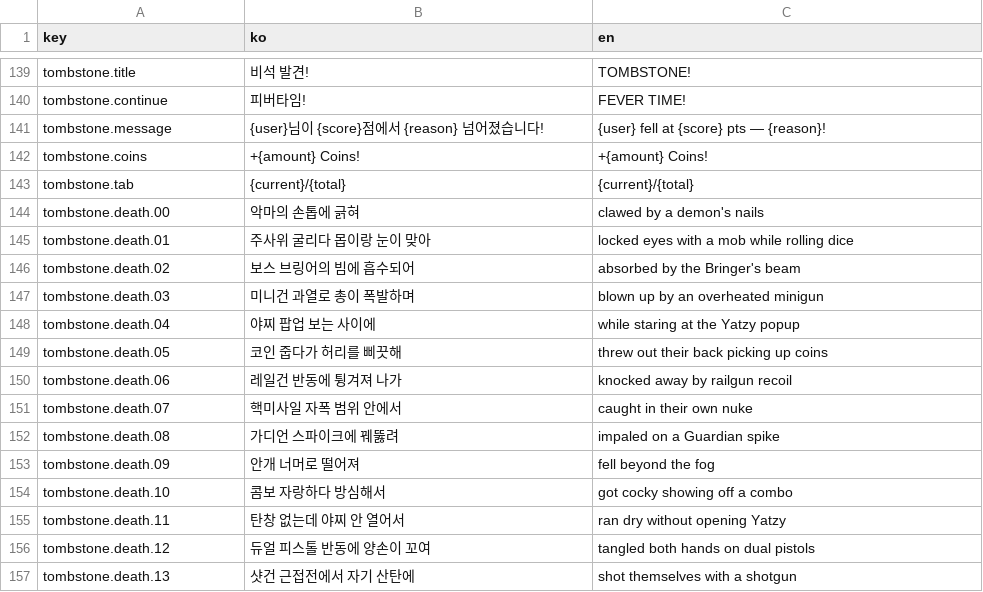
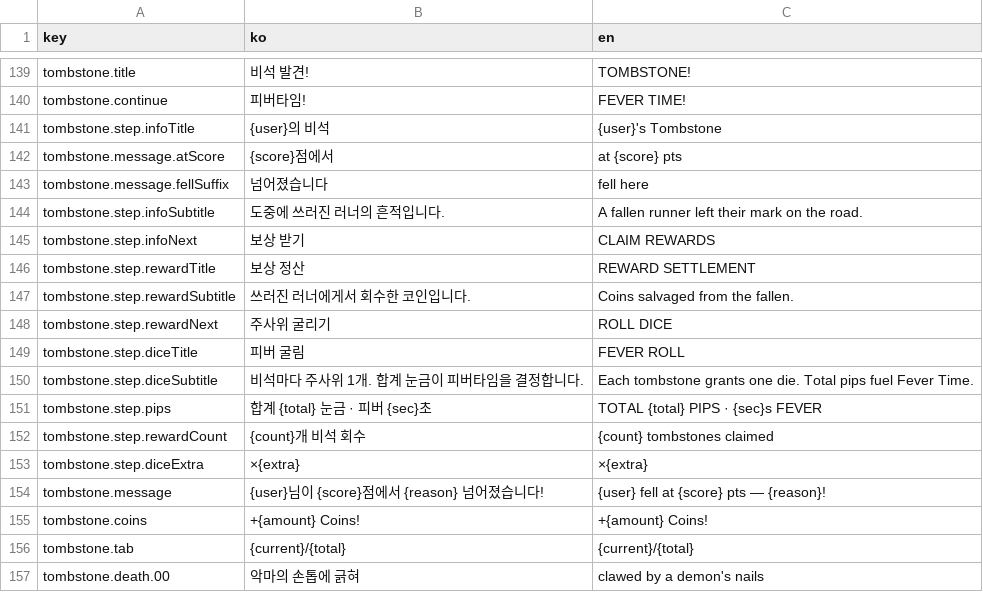
Before and after one commit to jung-heewoon/PhaserGame_5_Hackathon, a CSV file: public/locale/strings.csv, drawn as a sheet; only a part is shown, gaps mark what is left out; the shorter side is filled out with more unchanged rows.

```diff
--- a/public/locale/strings.csv
+++ b/public/locale/strings.csv
@@ -140,2 +140,15 @@ tombstone.title,비석 발견!,TOMBSTONE!
 tombstone.continue,피버타임!,FEVER TIME!
+tombstone.step.infoTitle,{user}의 비석,{user}'s Tombstone
+tombstone.message.atScore,{score}점에서,at {score} pts
+tombstone.message.fellSuffix,넘어졌습니다,fell here
+tombstone.step.infoSubtitle,도중에 쓰러진 러너의 흔적입니다.,A fallen runner left their mark on the road.
+tombstone.step.infoNext,보상 받기,CLAIM REWARDS
+tombstone.step.rewardTitle,보상 정산,REWARD SETTLEMENT
+tombstone.step.rewardSubtitle,쓰러진 러너에게서 회수한 코인입니다.,Coins salvaged from the fallen.
+tombstone.step.rewardNext,주사위 굴리기,ROLL DICE
+tombstone.step.diceTitle,피버 굴림,FEVER ROLL
+tombstone.step.diceSubtitle,비석마다 주사위 1개. 합계 눈금이 피버타임을 결정합니다.,Each tombstone grants one die. Total pips fuel Fever Time.
+tombstone.step.pips,합계 {total} 눈금 · 피버 {sec}초,TOTAL {total} PIPS · {sec}s FEVER
+tombstone.step.rewardCount,{count}개 비석 회수,{count} tombstones claimed
+tombstone.step.diceExtra,×{extra},×{extra}
 tombstone.message,{user}님이 {score}점에서 {reason} 넘어졌습니다!,{user} fell at {score} pts — {reason}!
```
Also changed, not shown: 18 other files.
